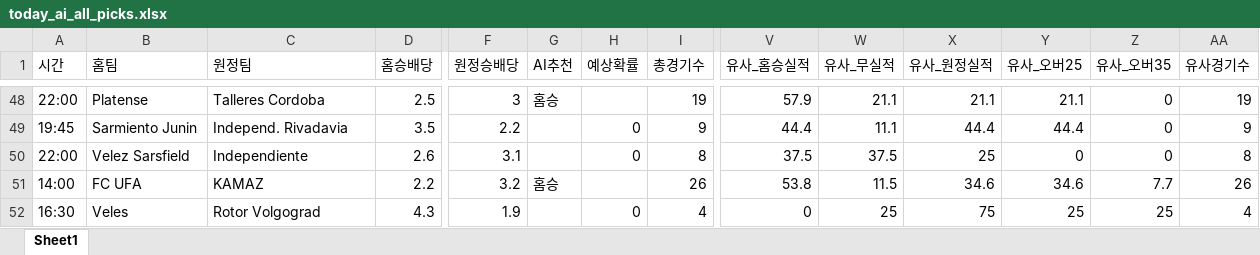
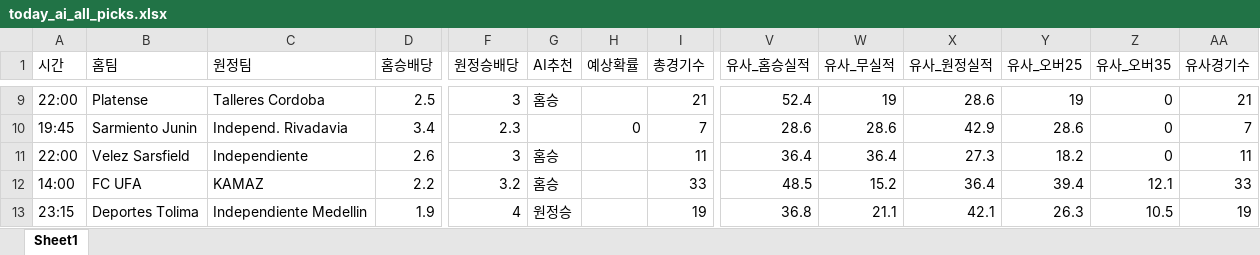
Before and after one commit to kongkong79/ai-pick, an Excel workbook: today_ai_all_picks.xlsx, sheet Sheet1, drawn as a sheet; only a part is shown, gaps mark what is left out; values as stored, in another font and other column widths than the file's, no borders; removed rows and columns are numbered as before the commit, all else as after; rows hold the shown columns only; the diff covers the shown part only; the diff names each change by its address in the sheet, - before the commit and + after, or states it on an @@ line.

Commit message:
📊 업데이트 - 2026-08-03 15:36

```diff
--- a/today_ai_all_picks.xlsx (sheet Sheet1)
+++ b/today_ai_all_picks.xlsx (sheet Sheet1)
-I9 (총경기수): 19
+I9 (총경기수): 21
-V9 (유사_홈승실적): 57.9
+V9 (유사_홈승실적): 52.4
-W9 (유사_무실적): 21.1
+W9 (유사_무실적): 19
-X9 (유사_원정실적): 21.1
+X9 (유사_원정실적): 28.6
-Y9 (유사_오버25): 21.1
+Y9 (유사_오버25): 19
-AA9 (유사경기수): 19
+AA9 (유사경기수): 21
-D10 (홈승배당): 3.5
+D10 (홈승배당): 3.4
-F10 (원정승배당): 2.2
+F10 (원정승배당): 2.3
-I10 (총경기수): 9
+I10 (총경기수): 7
-V10 (유사_홈승실적): 44.4
+V10 (유사_홈승실적): 28.6
-W10 (유사_무실적): 11.1
+W10 (유사_무실적): 28.6
-X10 (유사_원정실적): 44.4
+X10 (유사_원정실적): 42.9
-Y10 (유사_오버25): 44.4
+Y10 (유사_오버25): 28.6
-AA10 (유사경기수): 9
+AA10 (유사경기수): 7
-F11 (원정승배당): 3.1
+F11 (원정승배당): 3
-G11 (AI추천): (empty)
+G11 (AI추천): 홈승
-H11 (예상확률): 0
+H11 (예상확률): (empty)
-I11 (총경기수): 8
+I11 (총경기수): 11
-V11 (유사_홈승실적): 37.5
+V11 (유사_홈승실적): 36.4
-W11 (유사_무실적): 37.5
+W11 (유사_무실적): 36.4
-X11 (유사_원정실적): 25
+X11 (유사_원정실적): 27.3
-Y11 (유사_오버25): 0
+Y11 (유사_오버25): 18.2
-AA11 (유사경기수): 8
+AA11 (유사경기수): 11
-I12 (총경기수): 26
+I12 (총경기수): 33
-V12 (유사_홈승실적): 53.8
+V12 (유사_홈승실적): 48.5
-W12 (유사_무실적): 11.5
+W12 (유사_무실적): 15.2
-X12 (유사_원정실적): 34.6
+X12 (유사_원정실적): 36.4
-Y12 (유사_오버25): 34.6
+Y12 (유사_오버25): 39.4
-Z12 (유사_오버35): 7.7
+Z12 (유사_오버35): 12.1
-AA12 (유사경기수): 26
+AA12 (유사경기수): 33
-row 52: 16:30 | Veles | Rotor Volgograd | 4.3 | 1.9 |  | 0 | 4 | 0 | 25 | 75 | 25 | 25 | 4
+row 13: 23:15 | Deportes Tolima | Independiente Medellin | 1.9 | 4 | 원정승 |  | 19 | 36.8 | 21.1 | 42.1 | 26.3 | 10.5 | 19
```
Also changed, not shown: 16 added rows, 46 removed rows and 8 edited cells elsewhere in this sheet.
